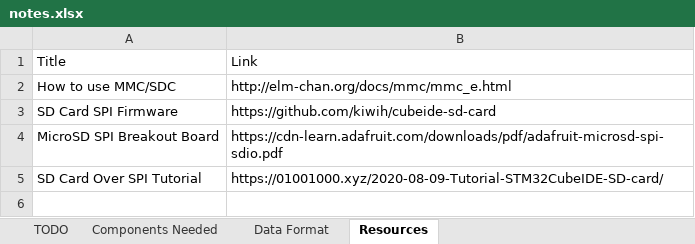
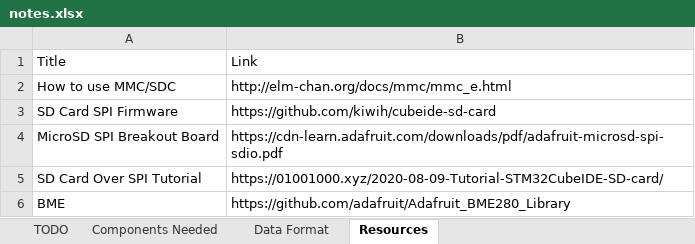
Before and after one commit to bobo-nums/ece395, an Excel workbook: notes.xlsx, sheet Resources, drawn as a sheet; values as stored, in another font and other column widths than the file's, no borders; the diff names each change by its address in the sheet, - before the commit and + after, or states it on an @@ line.

Commit message:
notes

```diff
--- a/notes.xlsx (sheet Resources)
+++ b/notes.xlsx (sheet Resources)
+row 6: BME | https://github.com/adafruit/Adafruit_BME280_Library
```
